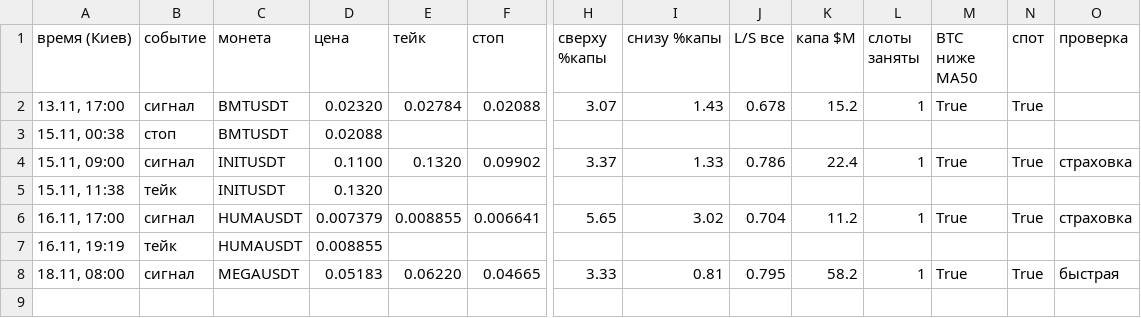
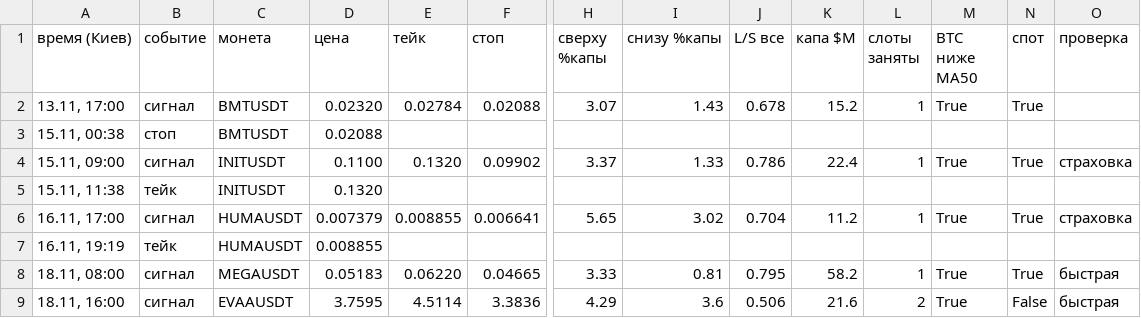
Before and after one commit to HelaPataki/delta-bot, a CSV file: l3_signals.csv, drawn as a sheet; only a part is shown, gaps mark what is left out; rows hold the shown columns only; the diff names each change by its address in the sheet, - before the commit and + after, or states it on an @@ line.

```diff
--- a/l3_signals.csv
+++ b/l3_signals.csv
+row 9: 18.11, 16:00 | сигнал | EVAAUSDT | 3.7595 | 4.5114 | 3.3836 | 4.29 | 3.6 | 0.506 | 21.6 | 2 | True | False | быстрая
```
Also changed, not shown: 1 other file.
